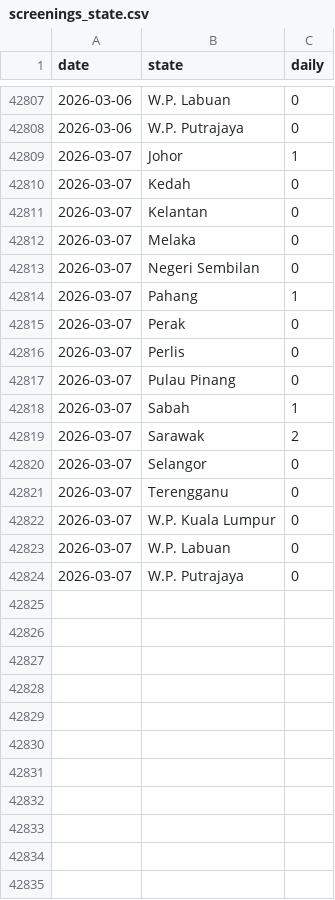
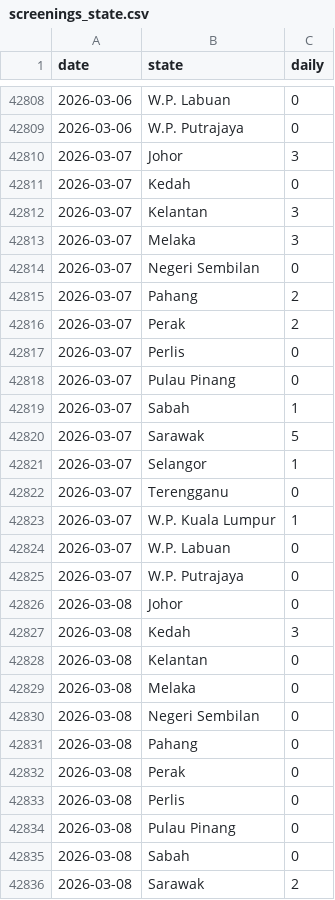
Before and after one commit to MoH-Malaysia/data-pekab40-public, a CSV file: screenings_state.csv, drawn as a sheet; only a part is shown, gaps mark what is left out; the diff covers the shown part only.

Commit message:
Update: 2026-03-08

```diff
--- a/screenings_state.csv
+++ b/screenings_state.csv
@@ -42808,9 +42809,9 @@ date,state,daily
 2026-03-06,W.P. Putrajaya,0
-2026-03-07,Johor,1
+2026-03-07,Johor,3
 2026-03-07,Kedah,0
-2026-03-07,Kelantan,0
-2026-03-07,Melaka,0
+2026-03-07,Kelantan,3
+2026-03-07,Melaka,3
 2026-03-07,Negeri Sembilan,0
-2026-03-07,Pahang,1
-2026-03-07,Perak,0
+2026-03-07,Pahang,2
+2026-03-07,Perak,2
 2026-03-07,Perlis,0
@@ -42818,7 +42819,18 @@ date,state,daily
 2026-03-07,Sabah,1
-2026-03-07,Sarawak,2
-2026-03-07,Selangor,0
+2026-03-07,Sarawak,5
+2026-03-07,Selangor,1
 2026-03-07,Terengganu,0
-2026-03-07,W.P. Kuala Lumpur,0
+2026-03-07,W.P. Kuala Lumpur,1
 2026-03-07,W.P. Labuan,0
 2026-03-07,W.P. Putrajaya,0
+2026-03-08,Johor,0
+2026-03-08,Kedah,3
+2026-03-08,Kelantan,0
+2026-03-08,Melaka,0
+2026-03-08,Negeri Sembilan,0
+2026-03-08,Pahang,0
+2026-03-08,Perak,0
+2026-03-08,Perlis,0
+2026-03-08,Pulau Pinang,0
+2026-03-08,Sabah,0
+2026-03-08,Sarawak,2
```
Also changed, not shown: 6 added rows and 35 edited cells elsewhere in this file.
